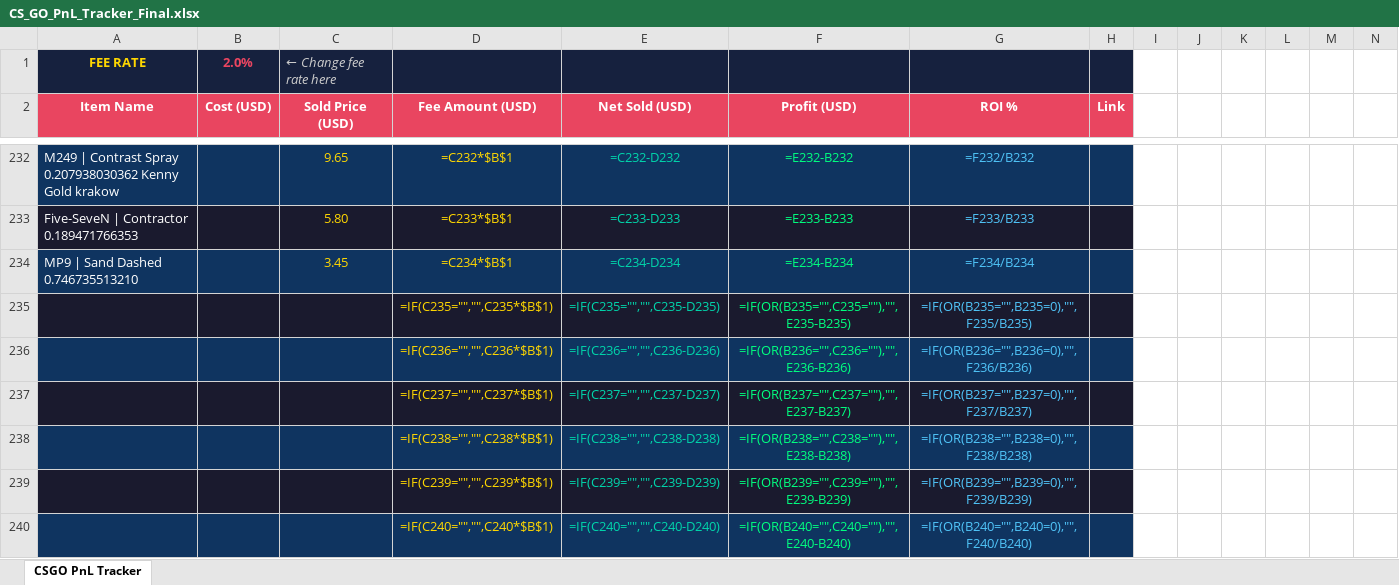
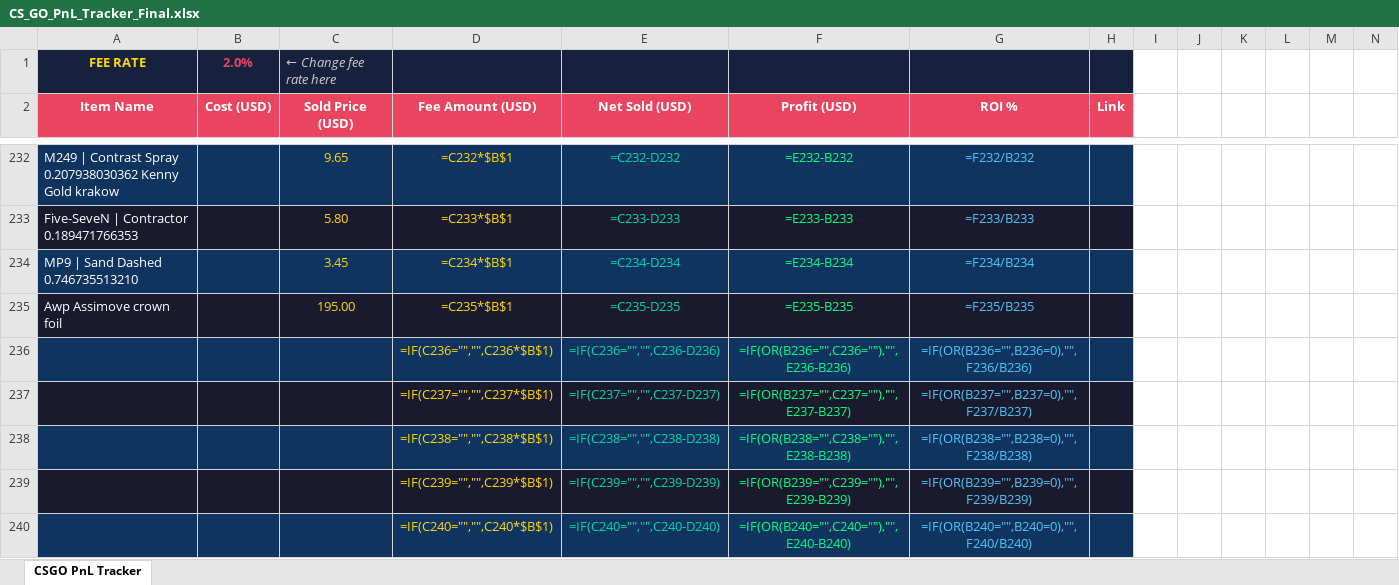
Before and after one commit to ChardXBT/auto-lister, an Excel workbook: CS_GO_PnL_Tracker_Final.xlsx, sheet CSGO PnL Tracker, drawn as a sheet; only a part is shown, gaps mark what is left out; values as stored, in another font and other column widths than the file's, no borders; formulas without a stored value are shown as written; removed rows and columns are numbered as before the commit, all else as after; rows hold the shown columns only; the diff names each change by its address in the sheet, - before the commit and + after, or states it on an @@ line.

Commit message:
auto: remove sold items

```diff
--- a/CS_GO_PnL_Tracker_Final.xlsx (sheet CSGO PnL Tracker)
+++ b/CS_GO_PnL_Tracker_Final.xlsx (sheet CSGO PnL Tracker)
-row 235:  |  |  | =IF(C235="","",C235*$B$1) | =IF(C235="","",C235-D235) | =IF(OR(B235="",C235=""),"",E235-B235) | =IF(OR(B235="",B235=0),"",F235/B235)
+row 235: Awp Assimove crown foil |  | 195.00 | =C235*$B$1 | =C235-D235 | =E235-B235 | =F235/B235
```
Also changed, not shown: 2 other files.
